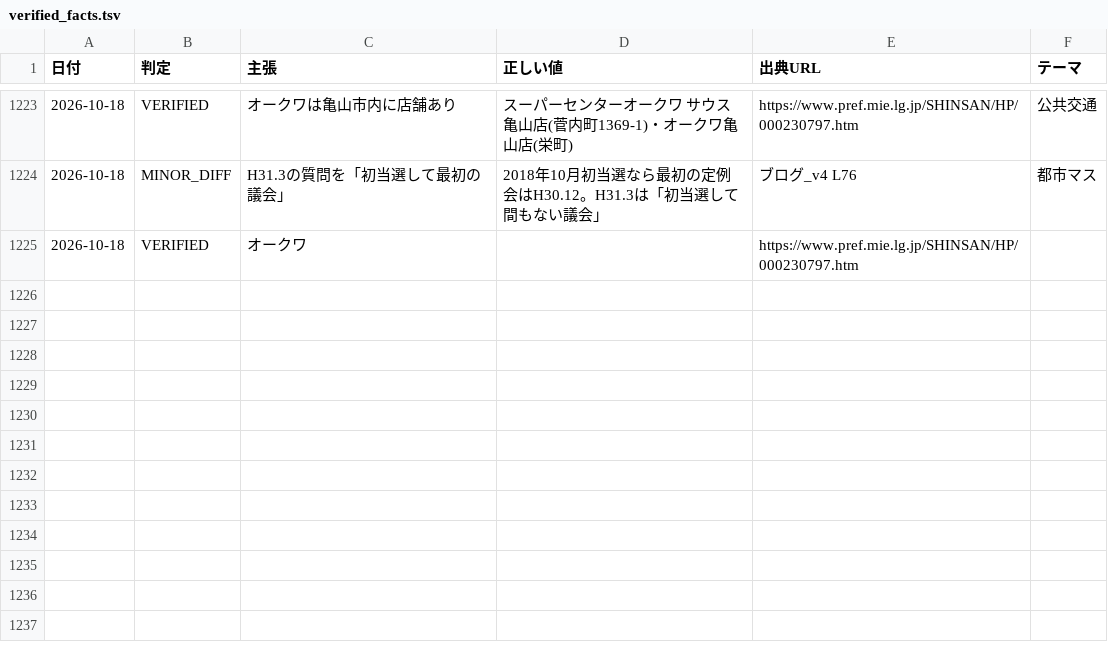
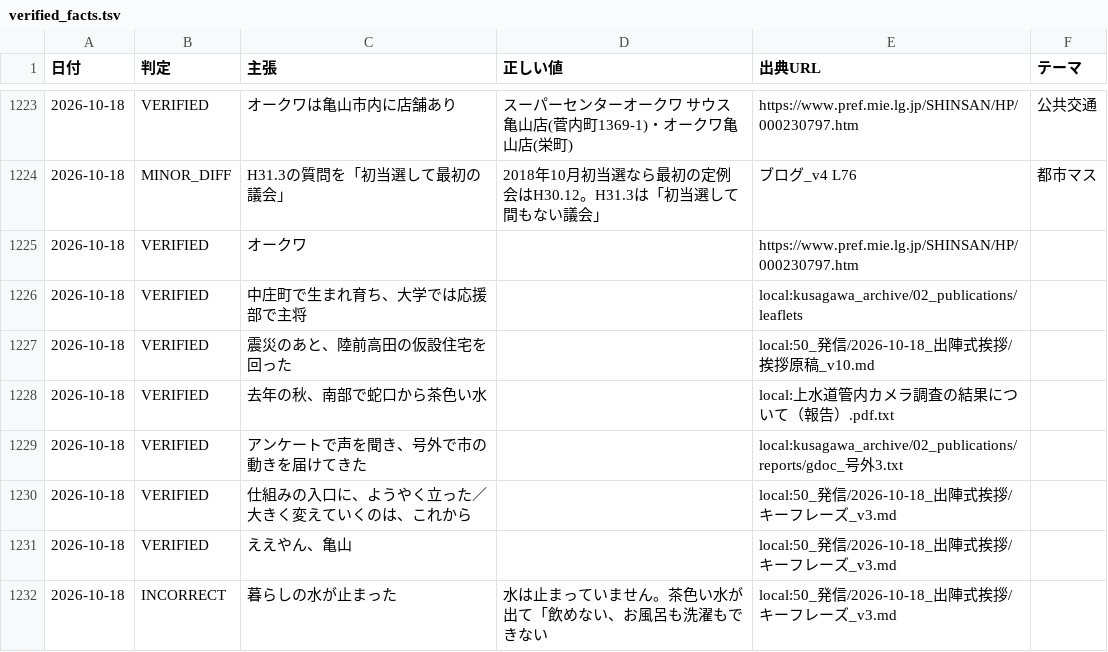
Before and after one commit to thiguchi125-debug/claude-config, a TSV file: backup/agents/knowledge/fact_ledger/verified_facts.tsv, drawn as a sheet; only a part is shown, gaps mark what is left out; the diff names each change by its address in the sheet, - before the commit and + after, or states it on an @@ line.

```diff
--- a/backup/agents/knowledge/fact_ledger/verified_facts.tsv
+++ b/backup/agents/knowledge/fact_ledger/verified_facts.tsv
+row 1226: 2026-10-18 | VERIFIED | 中庄町で生まれ育ち、大学では応援部で主将 |  | local:kusagawa_archive/02_publications/leaflets
+row 1227: 2026-10-18 | VERIFIED | 震災のあと、陸前高田の仮設住宅を回った |  | local:50_発信/2026-10-18_出陣式挨拶/挨拶原稿_v10.md
+row 1228: 2026-10-18 | VERIFIED | 去年の秋、南部で蛇口から茶色い水 |  | local:上水道管内カメラ調査の結果について（報告）.pdf.txt
+row 1229: 2026-10-18 | VERIFIED | アンケートで声を聞き、号外で市の動きを届けてきた |  | local:kusagawa_archive/02_publications/reports/gdoc_号外3.txt
+row 1230: 2026-10-18 | VERIFIED | 仕組みの入口に、ようやく立った／大きく変えていくのは、これから |  | local:50_発信/2026-10-18_出陣式挨拶/キーフレーズ_v3.md
+row 1231: 2026-10-18 | VERIFIED | ええやん、亀山 |  | local:50_発信/2026-10-18_出陣式挨拶/キーフレーズ_v3.md
+row 1232: 2026-10-18 | INCORRECT | 暮らしの水が止まった | 水は止まっていません。茶色い水が出て「飲めない、お風呂も洗濯もできない | local:50_発信/2026-10-18_出陣式挨拶/キーフレーズ_v3.md
```
Also changed, not shown: 4 other files.
